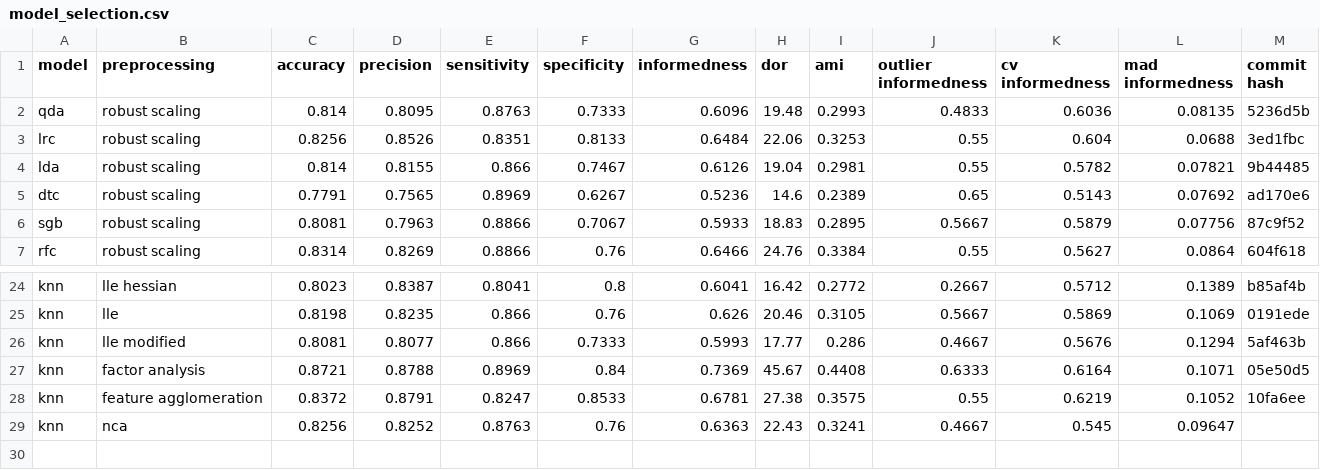
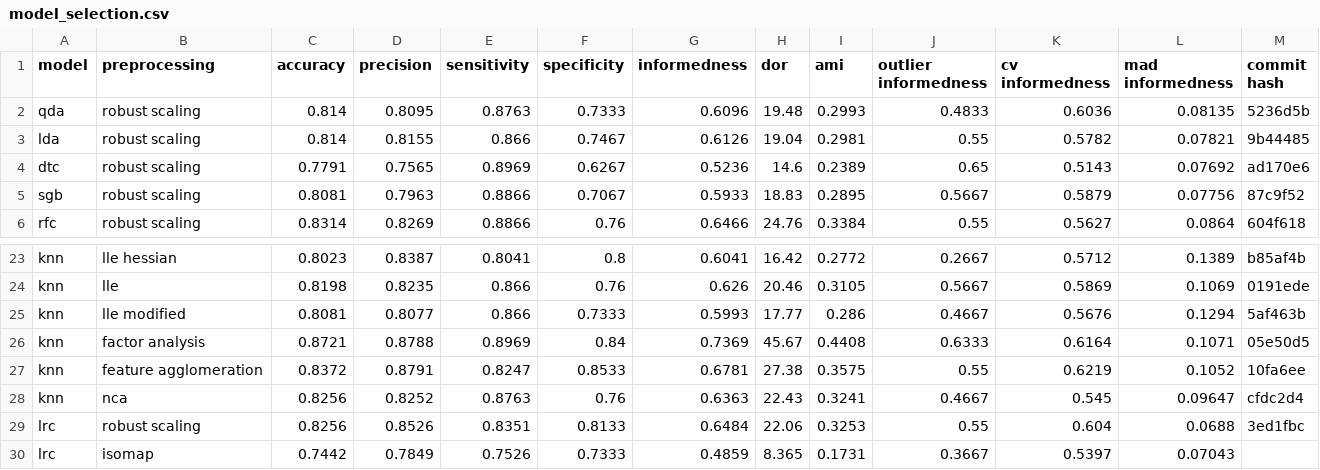
Before and after one commit to jerradmgenson/qdaim-proto, a CSV file: data/model_selection.csv, drawn as a sheet; only a part is shown, gaps mark what is left out.

Commit message:
LRC with isomap

```diff
--- a/data/model_selection.csv
+++ b/data/model_selection.csv
@@ -2,3 +2,2 @@ model, preprocessing, accuracy, precision, sensitivity, specificity, informednes
 qda,robust scaling,0.814,0.8095,0.8763,0.7333,0.6096,19.48,0.2993,0.4833,0.6036,0.08135,5236d5b
-lrc,robust scaling,0.8256,0.8526,0.8351,0.8133,0.6484,22.06,0.3253,0.55,0.604,0.0688,3ed1fbc
 lda,robust scaling,0.814,0.8155,0.866,0.7467,0.6126,19.04,0.2981,0.55,0.5782,0.07821,9b44485
@@ -28,2 +27,4 @@ knn,factor analysis,0.8721,0.8788,0.8969,0.84,0.7369,45.67,0.4408,0.6333,0.6164,
 knn,feature agglomeration,0.8372,0.8791,0.8247,0.8533,0.6781,27.38,0.3575,0.55,0.6219,0.1052,10fa6ee
-knn,nca,0.8256,0.8252,0.8763,0.76,0.6363,22.43,0.3241,0.4667,0.545,0.09647,
+knn,nca,0.8256,0.8252,0.8763,0.76,0.6363,22.43,0.3241,0.4667,0.545,0.09647,cfdc2d4
+lrc,robust scaling,0.8256,0.8526,0.8351,0.8133,0.6484,22.06,0.3253,0.55,0.604,0.0688,3ed1fbc
+lrc,isomap,0.7442,0.7849,0.7526,0.7333,0.4859,8.365,0.1731,0.3667,0.5397,0.07043,
```
Also changed, not shown: 2 other files.
